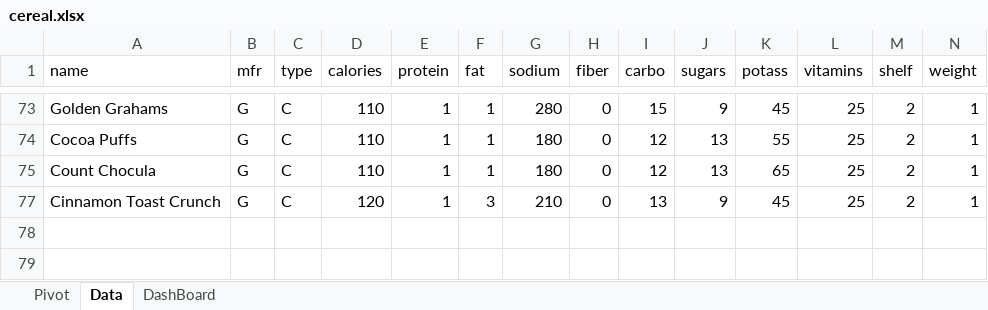
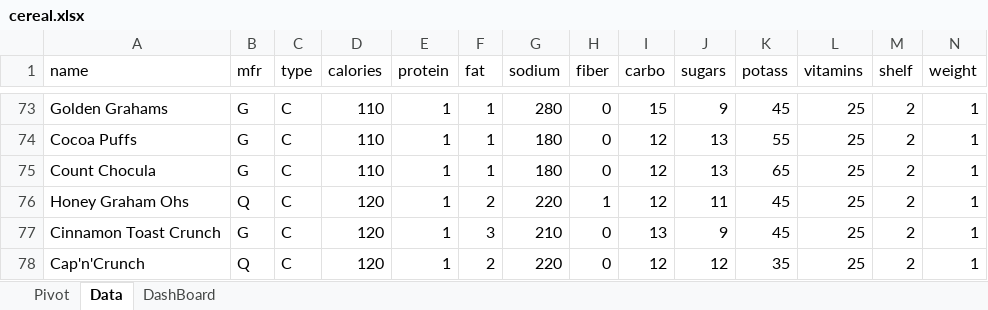
Before and after one commit to ValexTinax/80Cereals, an Excel workbook: cereal.xlsx, sheet Data, drawn as a sheet; only a part is shown, gaps mark what is left out; values as stored, in another font and other column widths than the file's, no borders; table styles not drawn; rows hold the shown columns only; the diff covers the shown part only; the diff names each change by its address in the sheet, - before the commit and + after, or states it on an @@ line.

```diff
--- a/cereal.xlsx (sheet Data)
+++ b/cereal.xlsx (sheet Data)
@@ row 76 unhidden: Honey Graham Ohs | Q | C | 120 | 1 | 2 | 220 | 1 | 12 | 11 | 45 | 25 | 2 | 1 @@
@@ row 78 unhidden: Cap'n'Crunch | Q | C | 120 | 1 | 2 | 220 | 0 | 12 | 12 | 35 | 25 | 2 | 1 @@
```
Also changed, not shown: 53 hidden or unhidden rows elsewhere in this sheet.
